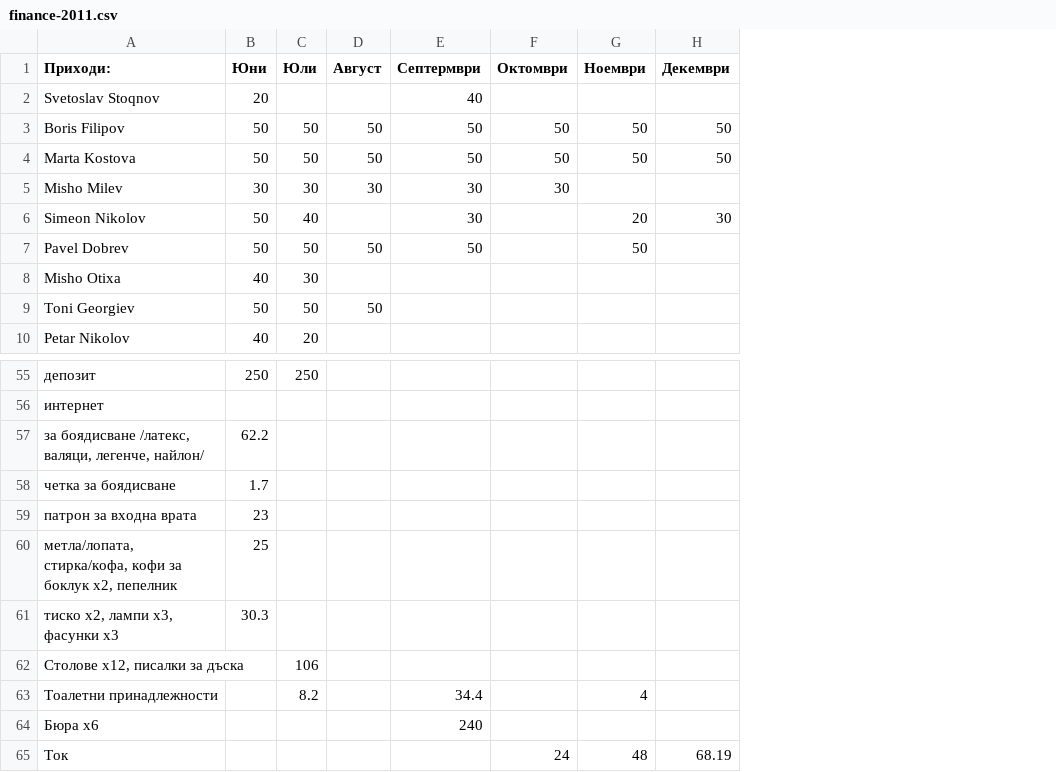
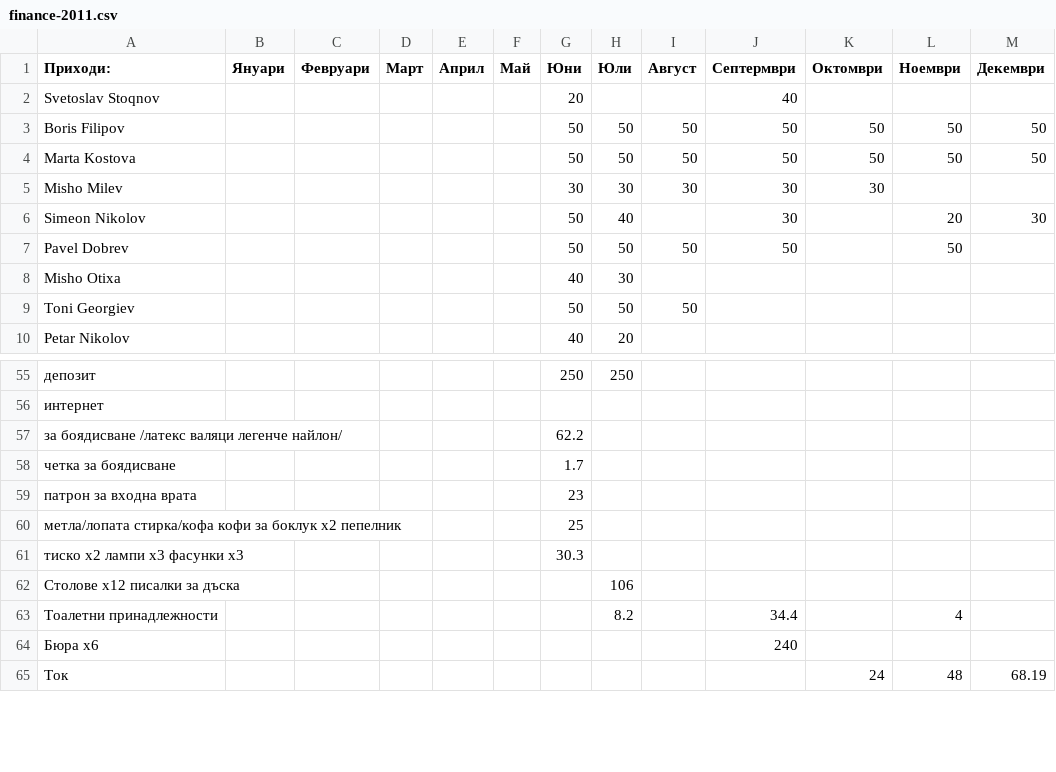
Before and after one commit to VarnaLab/varnalab-data, a CSV file: dump/finance/finance-2011.csv, drawn as a sheet; only a part is shown, gaps mark what is left out; the diff names each change by its address in the sheet, - before the commit and + after, or states it on an @@ line.

Commit message:
Prepend empty months for the first year

```diff
--- a/dump/finance/finance-2011.csv
+++ b/dump/finance/finance-2011.csv
+column B (Януари), empty
+column C (Февруари), empty
+column D (Март), empty
+column E (Април), empty
+column F (Май), empty
-A57 (Приходи:): за боядисване /латекс, валяци, легенче, найлон/
+A57 (Приходи:): за боядисване /латекс валяци легенче найлон/
-A60 (Приходи:): метла/лопата, стирка/кофа, кофи за боклук х2, пепелник
+A60 (Приходи:): метла/лопата стирка/кофа кофи за боклук х2 пепелник
-A61 (Приходи:): тиско х2, лампи х3, фасунки х3
+A61 (Приходи:): тиско х2 лампи х3 фасунки х3
-A62 (Приходи:): Столове х12, писалки за дъска
+A62 (Приходи:): Столове х12 писалки за дъска
```
